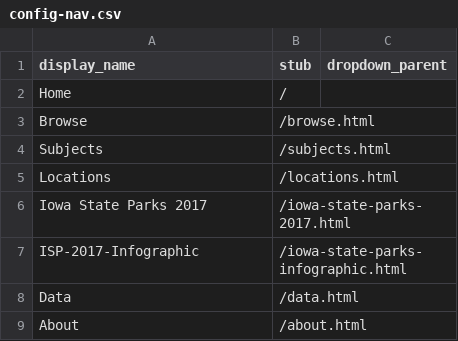
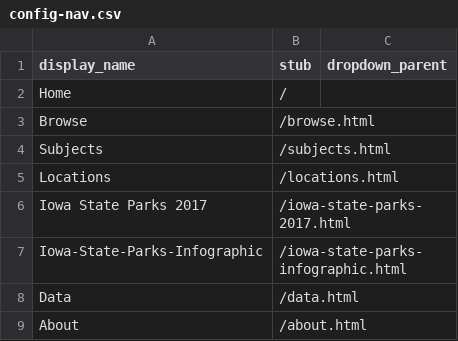
Before and after one commit to moxieBKjazzy/iowastateparks, a CSV file: _data/config-nav.csv, drawn as a sheet.

Commit message:
updated config-nav

```diff
--- a/_data/config-nav.csv
+++ b/_data/config-nav.csv
@@ -6,3 +6,3 @@ Locations,/locations.html,
 Iowa State Parks 2017,/iowa-state-parks-2017.html,
-ISP-2017-Infographic,/iowa-state-parks-infographic.html,
+Iowa-State-Parks-Infographic,/iowa-state-parks-infographic.html,
 Data,/data.html,
```
